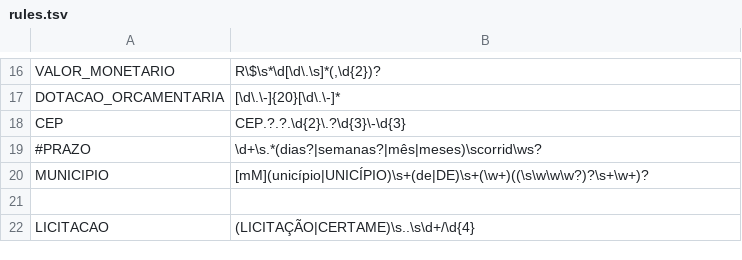
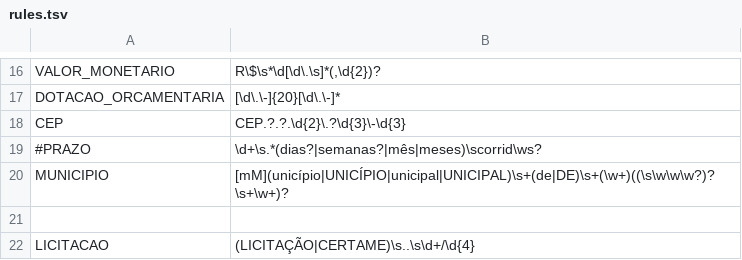
Before and after one commit to MPMG-DCC-UFMG/M01, a TSV file: rules.tsv, drawn as a sheet; only a part is shown, gaps mark what is left out.

Commit message:
Atualizacao de Regexs

```diff
--- a/rules.tsv
+++ b/rules.tsv
@@ -19,3 +19,3 @@ CEP	CEP.?.?.\d{2}\.?\d{3}\-\d{3}
 #PRAZO	\d+\s.*(dias?|semanas?|mês|meses)\scorrid\ws?
-MUNICIPIO	[mM](unicípio|UNICÍPIO)\s+(de|DE)\s+(\w+)((\s\w\w\w?)?\s+\w+)?
+MUNICIPIO	[mM](unicípio|UNICÍPIO|unicipal|UNICIPAL)\s+(de|DE)\s+(\w+)((\s\w\w\w?)?\s+\w+)?
 
```
